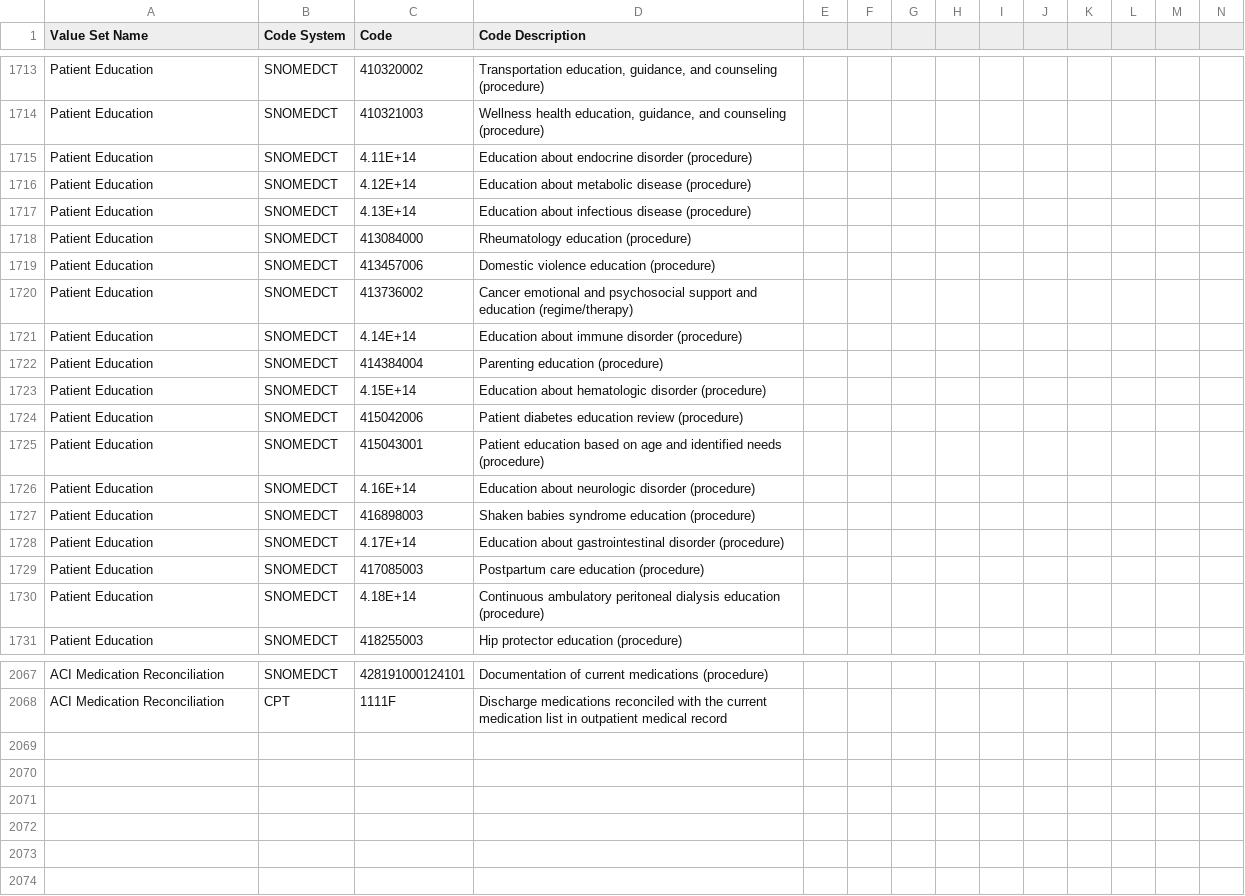
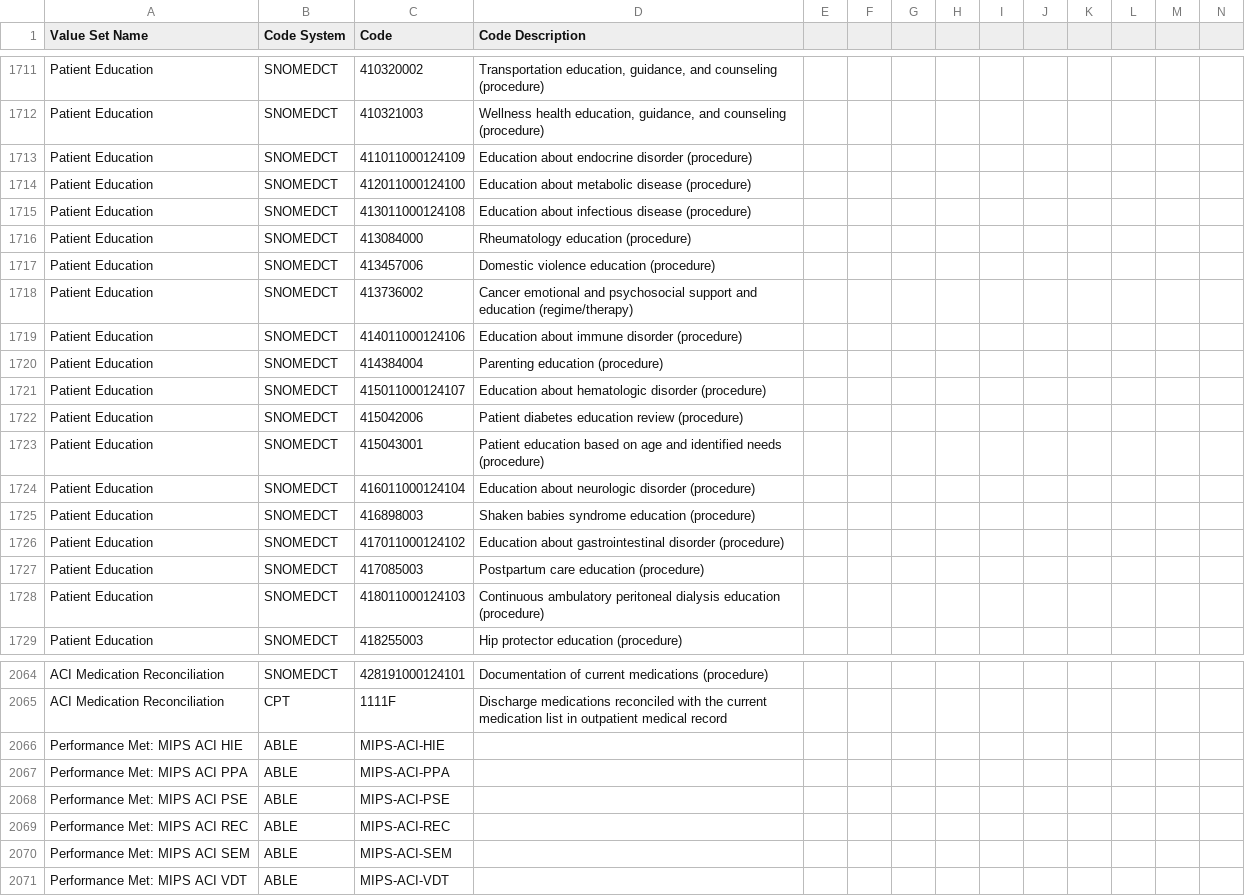
Before and after one commit to hpmsnell/measures, a CSV file: value_sets/Able Value Sets.csv, drawn as a sheet; only a part is shown, gaps mark what is left out; addresses are those after the commit; rows hold the shown columns only; the diff covers the shown part only; the diff names each change by its address in the sheet, - before the commit and + after, or states it on an @@ line.

Commit message:
Update ACI value sets and specs with custom codes

```diff
--- a/value_sets/Able Value Sets.csv
+++ b/value_sets/Able Value Sets.csv
-C1713 (Code): 4.11E+14
+C1713 (Code): 411011000124109
-C1714 (Code): 4.12E+14
+C1714 (Code): 412011000124100
-C1715 (Code): 4.13E+14
+C1715 (Code): 413011000124108
-C1719 (Code): 4.14E+14
+C1719 (Code): 414011000124106
-C1721 (Code): 4.15E+14
+C1721 (Code): 415011000124107
-C1724 (Code): 4.16E+14
+C1724 (Code): 416011000124104
-C1726 (Code): 4.17E+14
+C1726 (Code): 417011000124102
-C1728 (Code): 4.18E+14
+C1728 (Code): 418011000124103
+row 2066: Performance Met: MIPS ACI HIE | ABLE | MIPS-ACI-HIE
+row 2067: Performance Met: MIPS ACI PPA | ABLE | MIPS-ACI-PPA
+row 2068: Performance Met: MIPS ACI PSE | ABLE | MIPS-ACI-PSE
+row 2069: Performance Met: MIPS ACI REC | ABLE | MIPS-ACI-REC
+row 2070: Performance Met: MIPS ACI SEM | ABLE | MIPS-ACI-SEM
+row 2071: Performance Met: MIPS ACI VDT | ABLE | MIPS-ACI-VDT
```
Also changed, not shown: 3 removed rows and 34 edited cells elsewhere in this file, 6 other files.
